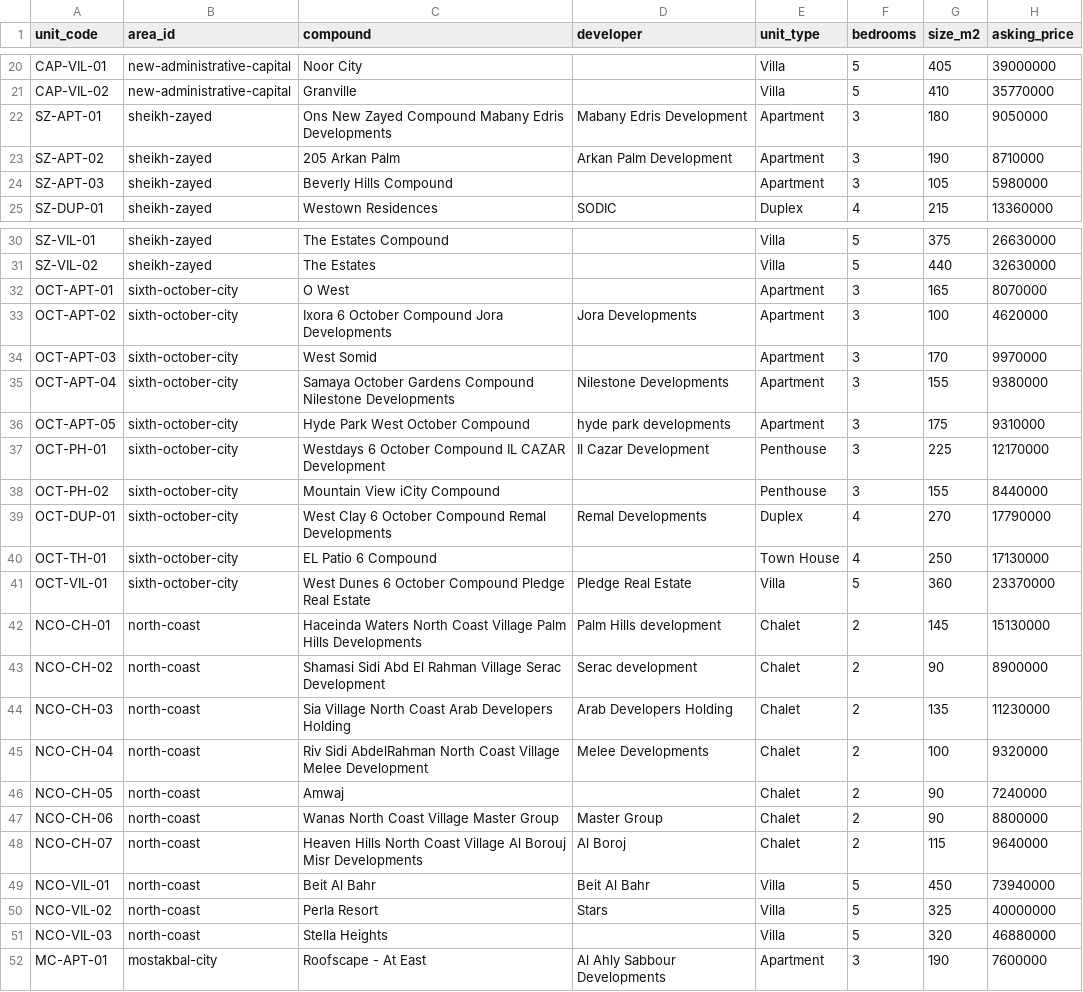
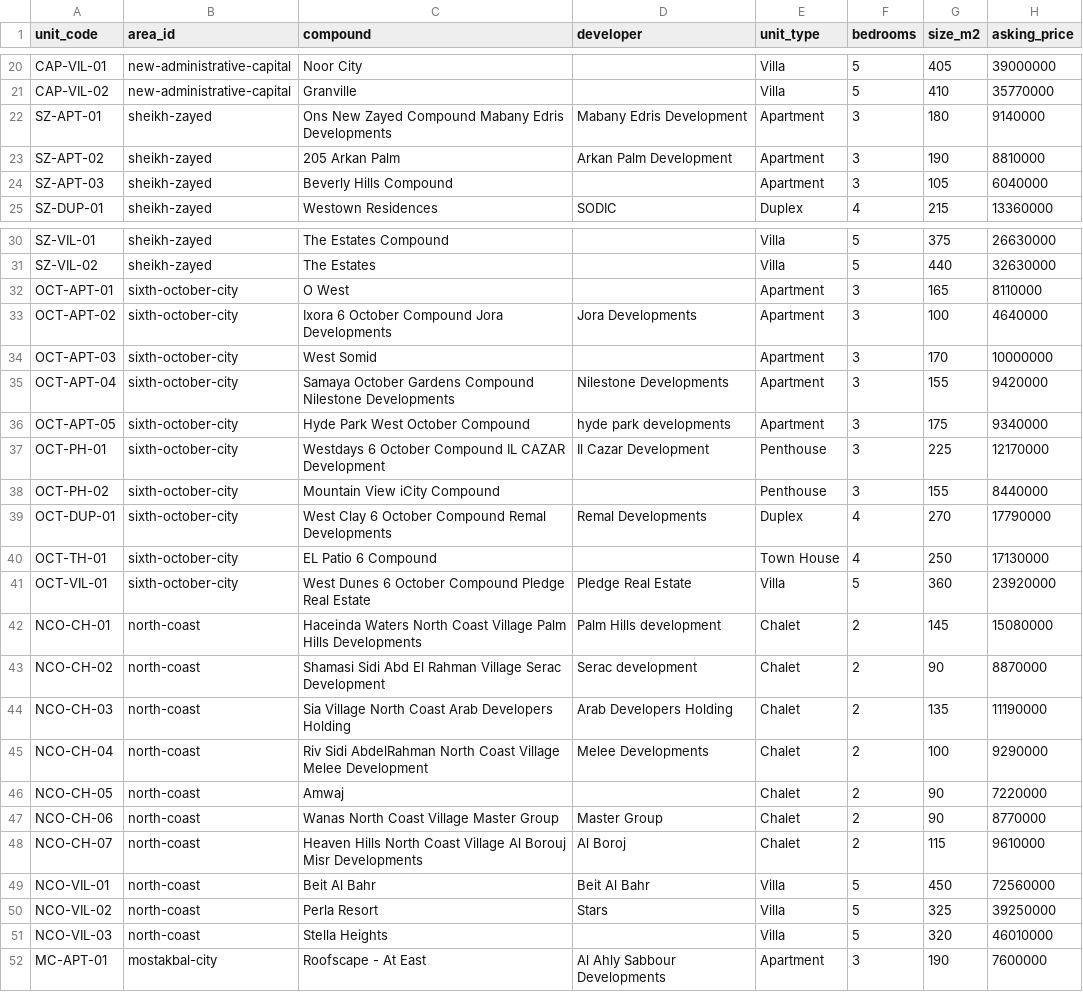
Before and after one commit to omarshalabyy1/egypt-real-estate-prices, a CSV file: data/our_units.csv, drawn as a sheet; only a part is shown, gaps mark what is left out; the diff covers the shown part only.

Commit message:
Gold leaves out a price quarantined in its week; make_units pools like the views
- gold.build skips a (source, listing_id) with a silver.quarantine row in the same run week, so the
  29 week-2026-10-04 prices now outside the band leave gold while silver keeps every observed price.
  build_gold checks facts against silver's prices less those quarantined that week.
- make_units.py takes the fallback type median from gold.pooled_listing_price.
- our_units.csv regenerated (same seed) after the medians moved; gold rebuilt for 2026-10-04.

```diff
--- a/data/our_units.csv
+++ b/data/our_units.csv
@@ -21,5 +21,5 @@ CAP-VIL-01,new-administrative-capital,Noor City,,Villa,5,405,39000000
 CAP-VIL-02,new-administrative-capital,Granville,,Villa,5,410,35770000
-SZ-APT-01,sheikh-zayed,Ons New Zayed Compound Mabany Edris Developments,Mabany Edris Development,Apartment,3,180,9050000
-SZ-APT-02,sheikh-zayed,205 Arkan Palm,Arkan Palm Development,Apartment,3,190,8710000
-SZ-APT-03,sheikh-zayed,Beverly Hills Compound,,Apartment,3,105,5980000
+SZ-APT-01,sheikh-zayed,Ons New Zayed Compound Mabany Edris Developments,Mabany Edris Development,Apartment,3,180,9140000
+SZ-APT-02,sheikh-zayed,205 Arkan Palm,Arkan Palm Development,Apartment,3,190,8810000
+SZ-APT-03,sheikh-zayed,Beverly Hills Compound,,Apartment,3,105,6040000
 SZ-DUP-01,sheikh-zayed,Westown Residences,SODIC,Duplex,4,215,13360000
@@ -31,7 +31,7 @@ SZ-VIL-01,sheikh-zayed,The Estates Compound,,Villa,5,375,26630000
 SZ-VIL-02,sheikh-zayed,The Estates,,Villa,5,440,32630000
-OCT-APT-01,sixth-october-city,O West,,Apartment,3,165,8070000
-OCT-APT-02,sixth-october-city,Ixora 6 October Compound Jora Developments,Jora Developments,Apartment,3,100,4620000
-OCT-APT-03,sixth-october-city,West Somid,,Apartment,3,170,9970000
-OCT-APT-04,sixth-october-city,Samaya October Gardens Compound Nilestone Developments,Nilestone Developments,Apartment,3,155,9380000
-OCT-APT-05,sixth-october-city,Hyde Park West October Compound,hyde park developments,Apartment,3,175,9310000
+OCT-APT-01,sixth-october-city,O West,,Apartment,3,165,8110000
+OCT-APT-02,sixth-october-city,Ixora 6 October Compound Jora Developments,Jora Developments,Apartment,3,100,4640000
+OCT-APT-03,sixth-october-city,West Somid,,Apartment,3,170,10000000
+OCT-APT-04,sixth-october-city,Samaya October Gardens Compound Nilestone Developments,Nilestone Developments,Apartment,3,155,9420000
+OCT-APT-05,sixth-october-city,Hyde Park West October Compound,hyde park developments,Apartment,3,175,9340000
 OCT-PH-01,sixth-october-city,Westdays 6 October Compound IL CAZAR Development,Il Cazar Development,Penthouse,3,225,12170000
@@ -40,13 +40,13 @@ OCT-DUP-01,sixth-october-city,West Clay 6 October Compound Remal Developments,Re
 OCT-TH-01,sixth-october-city,EL Patio 6 Compound,,Town House,4,250,17130000
-OCT-VIL-01,sixth-october-city,West Dunes 6 October Compound Pledge Real Estate,Pledge Real Estate,Villa,5,360,23370000
-NCO-CH-01,north-coast,Haceinda Waters North Coast Village Palm Hills Developments,Palm Hills development,Chalet,2,145,15130000
-NCO-CH-02,north-coast,Shamasi Sidi Abd El Rahman Village Serac Development,Serac development,Chalet,2,90,8900000
-NCO-CH-03,north-coast,Sia Village North Coast Arab Developers Holding,Arab Developers Holding,Chalet,2,135,11230000
-NCO-CH-04,north-coast,Riv Sidi AbdelRahman North Coast Village Melee Development,Melee Developments,Chalet,2,100,9320000
-NCO-CH-05,north-coast,Amwaj,,Chalet,2,90,7240000
-NCO-CH-06,north-coast,Wanas North Coast Village Master Group,Master Group,Chalet,2,90,8800000
-NCO-CH-07,north-coast,Heaven Hills North Coast Village Al Borouj Misr Developments,Al Boroj,Chalet,2,115,9640000
-NCO-VIL-01,north-coast,Beit Al Bahr,Beit Al Bahr,Villa,5,450,73940000
-NCO-VIL-02,north-coast,Perla Resort,Stars,Villa,5,325,40000000
-NCO-VIL-03,north-coast,Stella Heights,,Villa,5,320,46880000
+OCT-VIL-01,sixth-october-city,West Dunes 6 October Compound Pledge Real Estate,Pledge Real Estate,Villa,5,360,23920000
+NCO-CH-01,north-coast,Haceinda Waters North Coast Village Palm Hills Developments,Palm Hills development,Chalet,2,145,15080000
+NCO-CH-02,north-coast,Shamasi Sidi Abd El Rahman Village Serac Development,Serac development,Chalet,2,90,8870000
+NCO-CH-03,north-coast,Sia Village North Coast Arab Developers Holding,Arab Developers Holding,Chalet,2,135,11190000
+NCO-CH-04,north-coast,Riv Sidi AbdelRahman North Coast Village Melee Development,Melee Developments,Chalet,2,100,9290000
+NCO-CH-05,north-coast,Amwaj,,Chalet,2,90,7220000
+NCO-CH-06,north-coast,Wanas North Coast Village Master Group,Master Group,Chalet,2,90,8770000
+NCO-CH-07,north-coast,Heaven Hills North Coast Village Al Borouj Misr Developments,Al Boroj,Chalet,2,115,9610000
+NCO-VIL-01,north-coast,Beit Al Bahr,Beit Al Bahr,Villa,5,450,72560000
+NCO-VIL-02,north-coast,Perla Resort,Stars,Villa,5,325,39250000
+NCO-VIL-03,north-coast,Stella Heights,,Villa,5,320,46010000
 MC-APT-01,mostakbal-city,Roofscape - At East,Al Ahly Sabbour Developments,Apartment,3,190,7600000
```
Also changed, not shown: 8 edited cells elsewhere in this file, 4 other files.
